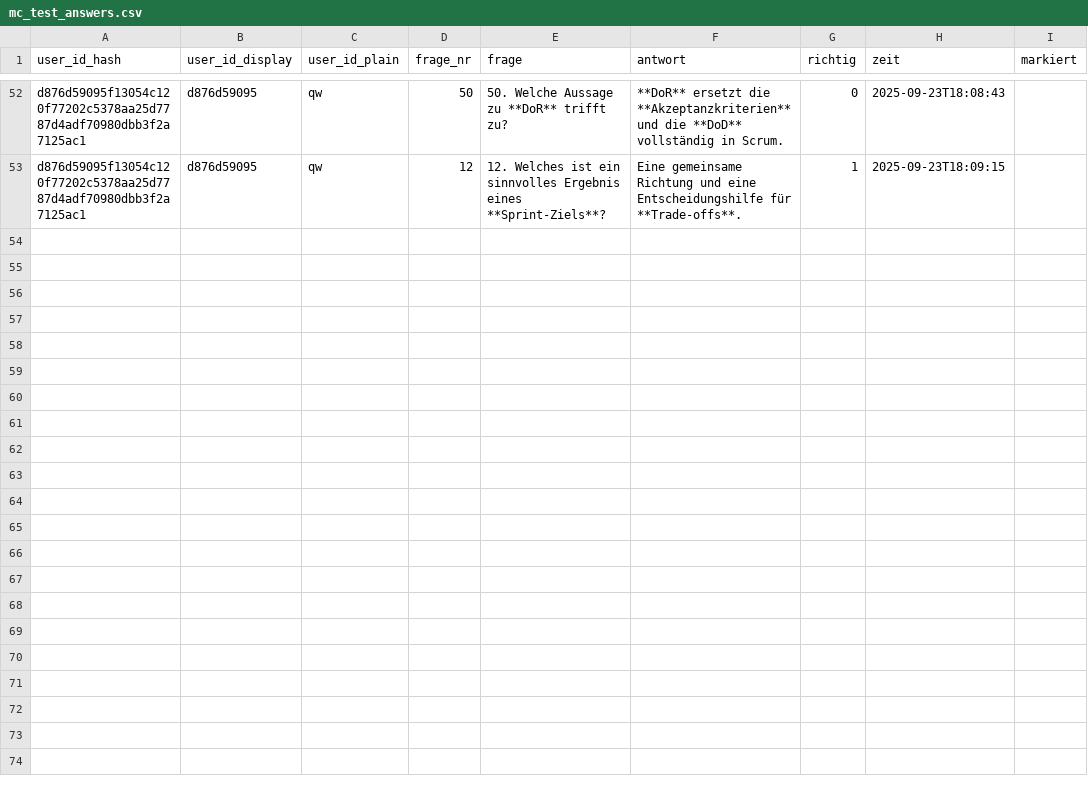
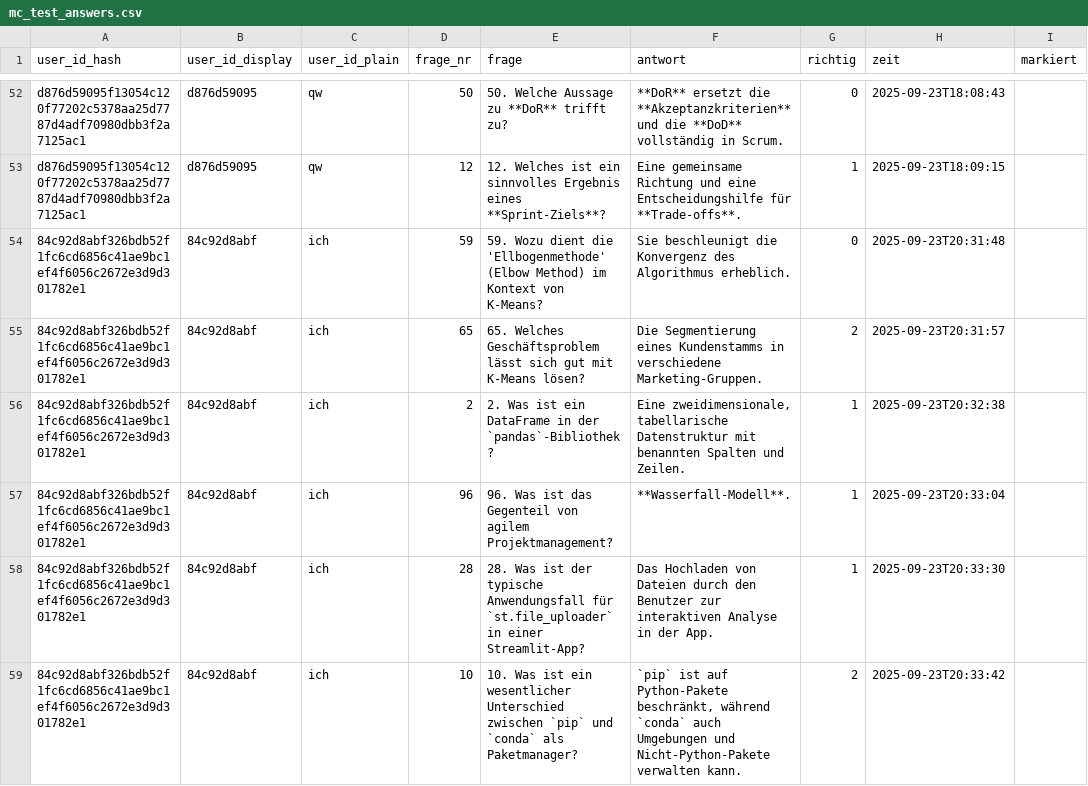
Before and after one commit to kqc-real/streamlit, a CSV file: mc_test_answers.csv, drawn as a sheet; only a part is shown, gaps mark what is left out; the diff names each change by its address in the sheet, - before the commit and + after, or states it on an @@ line.

```diff
--- a/mc_test_answers.csv
+++ b/mc_test_answers.csv
+row 54: 84c92d8abf326bdb52f1fc6cd6856c41ae9bc1ef4f6056c2672e3d9d301782e1 | 84c92d8abf | ich | 59 | 59. Wozu dient die 'Ellbogenmethode' (Elbow Method) im Kontext von K-Means? | Sie beschleunigt die Konvergenz des Algorithmus erheblich. | 0 | 2025-09-23T20:31:48
+row 55: 84c92d8abf326bdb52f1fc6cd6856c41ae9bc1ef4f6056c2672e3d9d301782e1 | 84c92d8abf | ich | 65 | 65. Welches Geschäftsproblem lässt sich gut mit K-Means lösen? | Die Segmentierung eines Kundenstamms in verschiedene Marketing-Gruppen. | 2 | 2025-09-23T20:31:57
+row 56: 84c92d8abf326bdb52f1fc6cd6856c41ae9bc1ef4f6056c2672e3d9d301782e1 | 84c92d8abf | ich | 2 | 2. Was ist ein DataFrame in der `pandas`-Bibliothek? | Eine zweidimensionale, tabellarische Datenstruktur mit benannten Spalten und Zeilen. | 1 | 2025-09-23T20:32:38
+row 57: 84c92d8abf326bdb52f1fc6cd6856c41ae9bc1ef4f6056c2672e3d9d301782e1 | 84c92d8abf | ich | 96 | 96. Was ist das Gegenteil von agilem Projektmanagement? | **Wasserfall-Modell**. | 1 | 2025-09-23T20:33:04
+row 58: 84c92d8abf326bdb52f1fc6cd6856c41ae9bc1ef4f6056c2672e3d9d301782e1 | 84c92d8abf | ich | 28 | 28. Was ist der typische Anwendungsfall für `st.file_uploader` in einer Streamlit-App? | Das Hochladen von Dateien durch den Benutzer zur interaktiven Analyse in der App. | 1 | 2025-09-23T20:33:30
+row 59: 84c92d8abf326bdb52f1fc6cd6856c41ae9bc1ef4f6056c2672e3d9d301782e1 | 84c92d8abf | ich | 10 | 10. Was ist ein wesentlicher Unterschied zwischen `pip` und `conda` als Paketmanager? | `pip` ist auf Python-Pakete beschränkt, während `conda` auch Umgebungen und Nicht-Python-Pakete verwalten kann. | 2 | 2025-09-23T20:33:42
```
Also changed, not shown: 6 other files.
